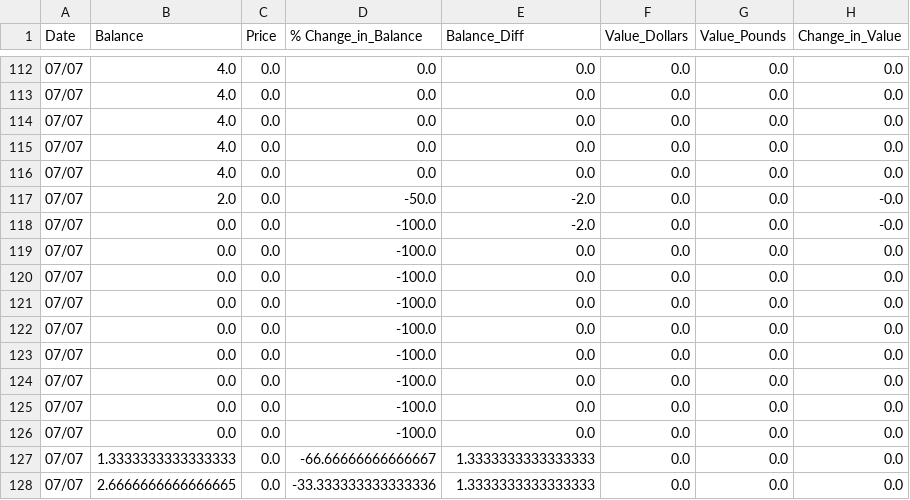
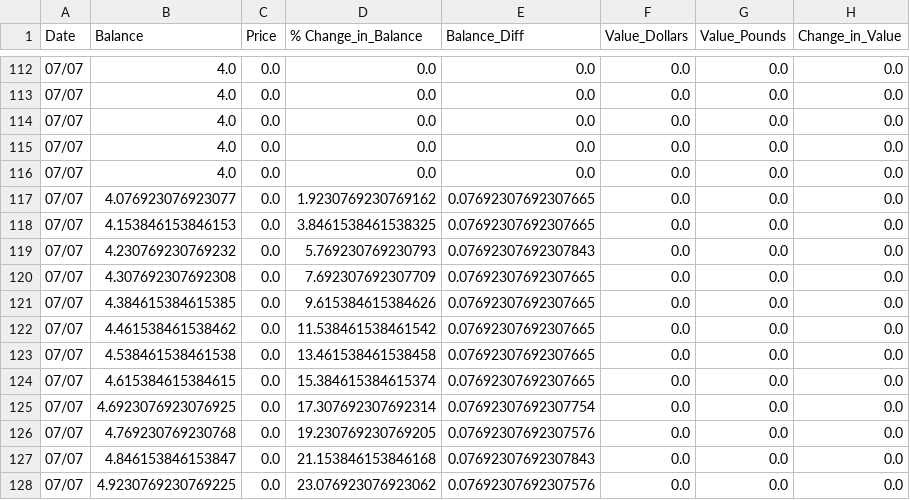
Before and after one commit to Jack-Weeks/CryptoTracker, a CSV file: docs/graphing/data/SIT_analysis.csv, drawn as a sheet; only a part is shown, gaps mark what is left out; the diff covers the shown part only.

```diff
--- a/docs/graphing/data/SIT_analysis.csv
+++ b/docs/graphing/data/SIT_analysis.csv
@@ -116,13 +116,13 @@ Date,Balance,Price,% Change_in_Balance,Balance_Diff,Value_Dollars,Value_Pounds,C
 07/07,4.0,0.0,0.0,0.0,0.0,0.0,0.0
-07/07,2.0,0.0,-50.0,-2.0,0.0,0.0,-0.0
-07/07,0.0,0.0,-100.0,-2.0,0.0,0.0,-0.0
-07/07,0.0,0.0,-100.0,0.0,0.0,0.0,0.0
-07/07,0.0,0.0,-100.0,0.0,0.0,0.0,0.0
-07/07,0.0,0.0,-100.0,0.0,0.0,0.0,0.0
-07/07,0.0,0.0,-100.0,0.0,0.0,0.0,0.0
-07/07,0.0,0.0,-100.0,0.0,0.0,0.0,0.0
-07/07,0.0,0.0,-100.0,0.0,0.0,0.0,0.0
-07/07,0.0,0.0,-100.0,0.0,0.0,0.0,0.0
-07/07,0.0,0.0,-100.0,0.0,0.0,0.0,0.0
-07/07,1.3333333333333333,0.0,-66.66666666666667,1.3333333333333333,0.0,0.0,0.0
-07/07,2.6666666666666665,0.0,-33.333333333333336,1.3333333333333333,0.0,0.0,0.0
+07/07,4.076923076923077,0.0,1.9230769230769162,0.07692307692307665,0.0,0.0,0.0
+07/07,4.153846153846153,0.0,3.8461538461538325,0.07692307692307665,0.0,0.0,0.0
+07/07,4.230769230769232,0.0,5.769230769230793,0.07692307692307843,0.0,0.0,0.0
+07/07,4.307692307692308,0.0,7.692307692307709,0.07692307692307665,0.0,0.0,0.0
+07/07,4.384615384615385,0.0,9.615384615384626,0.07692307692307665,0.0,0.0,0.0
+07/07,4.461538461538462,0.0,11.538461538461542,0.07692307692307665,0.0,0.0,0.0
+07/07,4.538461538461538,0.0,13.461538461538458,0.07692307692307665,0.0,0.0,0.0
+07/07,4.615384615384615,0.0,15.384615384615374,0.07692307692307665,0.0,0.0,0.0
+07/07,4.6923076923076925,0.0,17.307692307692314,0.07692307692307754,0.0,0.0,0.0
+07/07,4.769230769230768,0.0,19.230769230769205,0.07692307692307576,0.0,0.0,0.0
+07/07,4.846153846153847,0.0,21.153846153846168,0.07692307692307843,0.0,0.0,0.0
+07/07,4.9230769230769225,0.0,23.076923076923062,0.07692307692307576,0.0,0.0,0.0
```
Also changed, not shown: 3 edited cells elsewhere in this file, docs/graphing/data/AR_analysis.csv, docs/graphing/data/SIT_data.csv, 21 other files.
